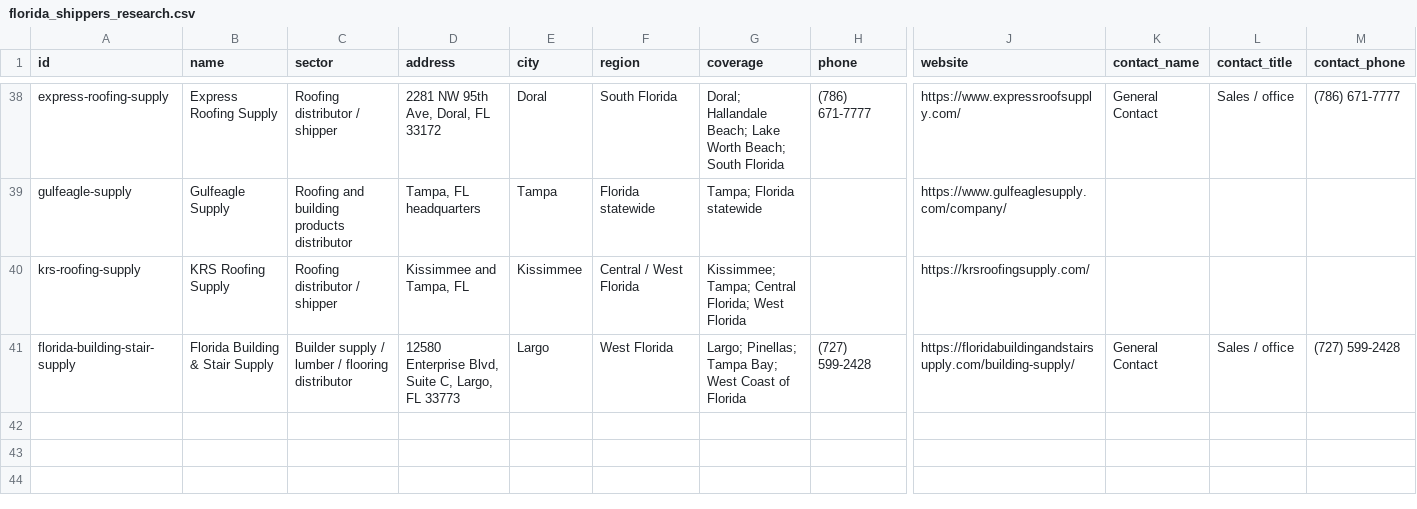
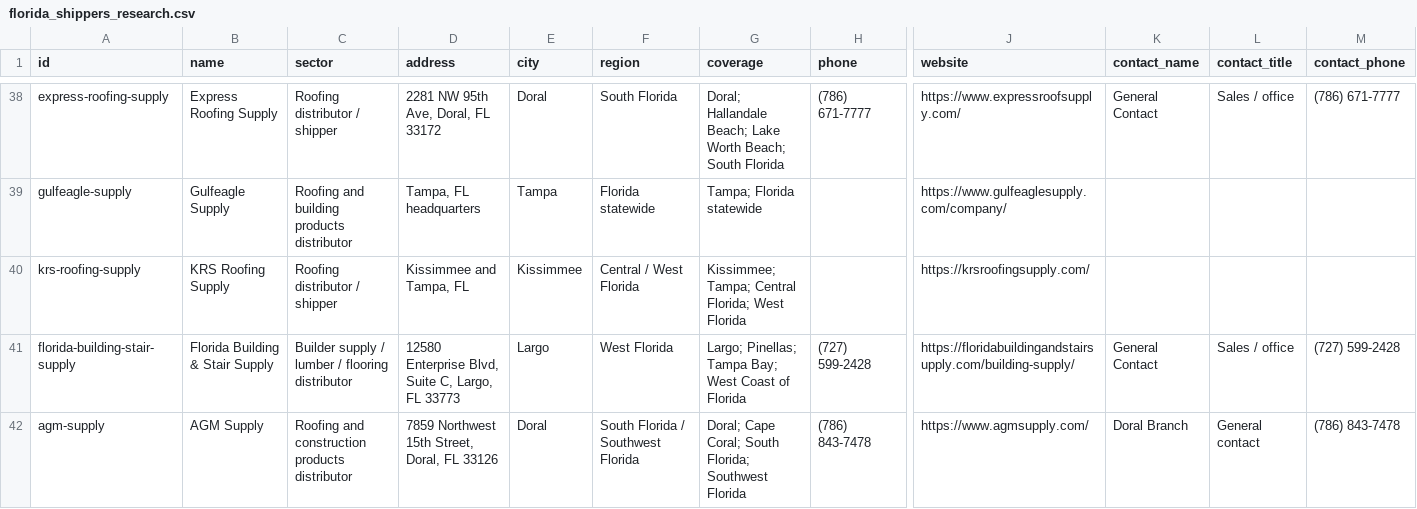
Before and after one commit to edgaremiliopr/Loadr2, a CSV file: research/florida_shippers_research.csv, drawn as a sheet; only a part is shown, gaps mark what is left out; rows hold the shown columns only; the diff names each change by its address in the sheet, - before the commit and + after, or states it on an @@ line.

Commit message:
Add roofing and builder branch research

```diff
--- a/research/florida_shippers_research.csv
+++ b/research/florida_shippers_research.csv
+row 42: agm-supply | AGM Supply | Roofing and construction products distributor | 7859 Northwest 15th Street, Doral, FL 33126 | Doral | South Florida / Southwest Florida | Doral; Cape Coral; South Florida; Southwest Florida | (786) 843-7478 | https://www.agmsupply.com/ | Doral Branch | General contact | (786) 843-7478
```
Also changed, not shown: research/seed-targets.csv, 3 other files.
